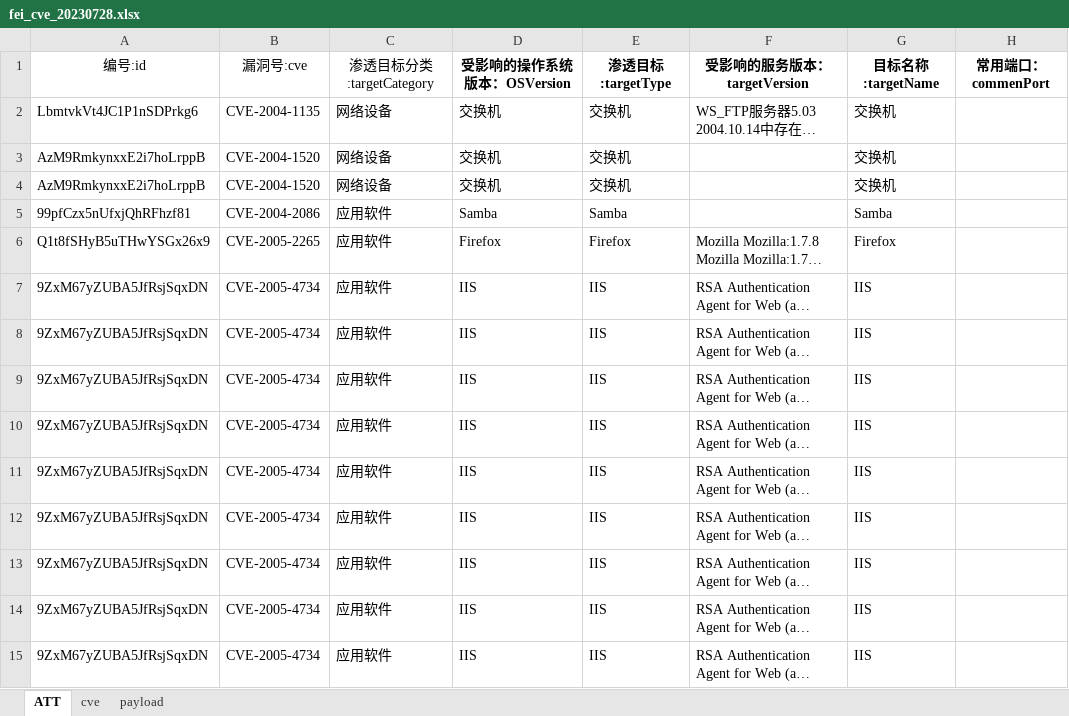
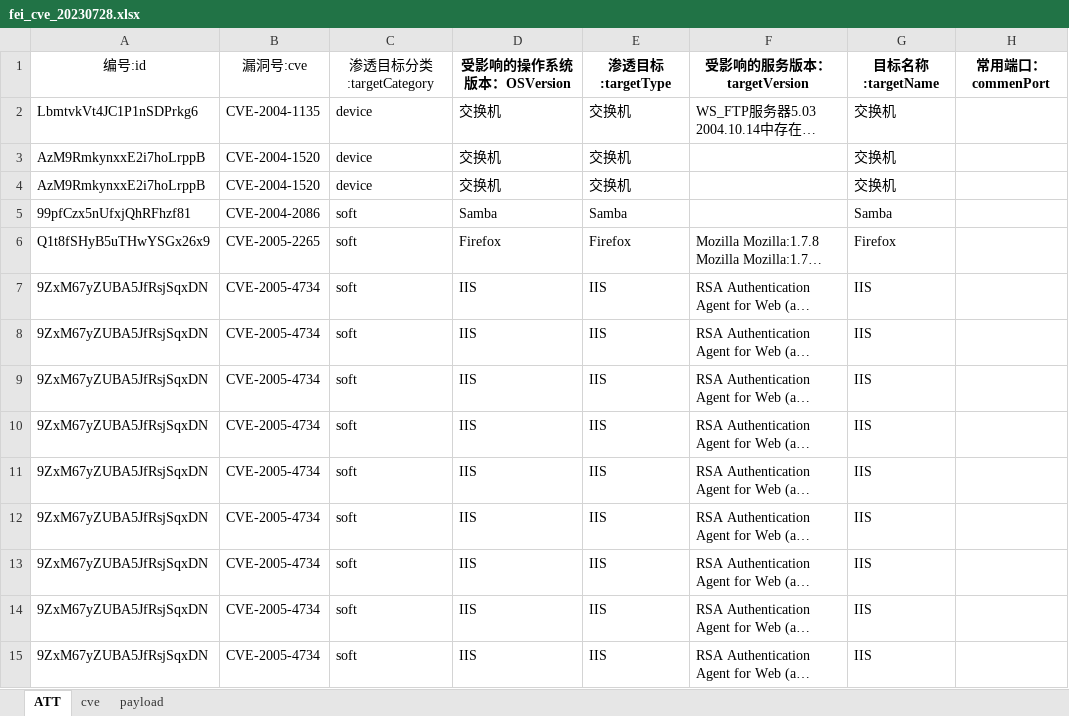
Before and after one commit to feifei-feifei-hub/Simulation-Modeling-for-Automated-Penetration-Testing, an Excel workbook: GPRP/data_cve/fei_cve_20230728.xlsx, sheet ATT, drawn as a sheet; only a part is shown; long unchanged cells end in …; values as stored, in another font and other column widths than the file's, no borders; the diff covers the shown part only; the diff names each change by its address in the sheet, - before the commit and + after, or states it on an @@ line.

```diff
--- a/GPRP/data_cve/fei_cve_20230728.xlsx (sheet ATT)
+++ b/GPRP/data_cve/fei_cve_20230728.xlsx (sheet ATT)
-C2:C4 (渗透目标分类:targetCategory): 网络设备
+C2:C4 (渗透目标分类:targetCategory): device
-C5:C15 (渗透目标分类:targetCategory): 应用软件
+C5:C15 (渗透目标分类:targetCategory): soft
```
Also changed, not shown: 904 edited cells elsewhere in this sheet, sheet cve, data_cve/all_20240825.xlsx, data_cve/final0216_cve_type.xlsx, 28 other files.
